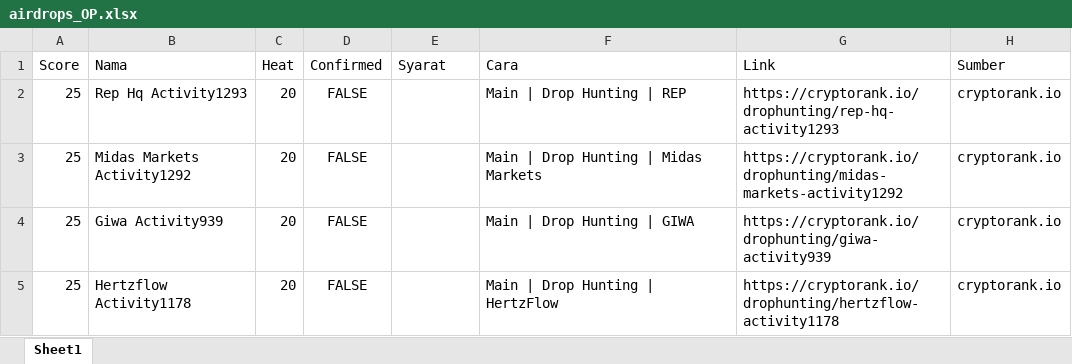
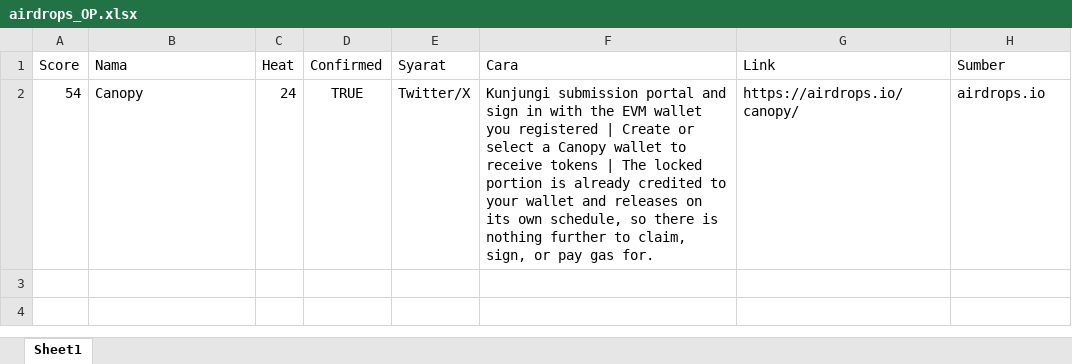
Before and after one commit to Chukie99/airdrop-hunter, an Excel workbook: data/airdrops_OP.xlsx, sheet Sheet1, drawn as a sheet; values as stored, in another font and other column widths than the file's, no borders; removed rows and columns are numbered as before the commit, all else as after; the diff names each change by its address in the sheet, - before the commit and + after, or states it on an @@ line.

Commit message:
chore: update hunter data [skip ci]

```diff
--- a/data/airdrops_OP.xlsx (sheet Sheet1)
+++ b/data/airdrops_OP.xlsx (sheet Sheet1)
-row 2: 25 | Rep Hq Activity1293 | 20 | FALSE |  | Main | Drop Hunting | REP | https://cryptorank.io/drophunting/rep-hq-activity1293 | cryptorank.io
-row 3: 25 | Midas Markets Activity1292 | 20 | FALSE |  | Main | Drop Hunting | Midas Markets | https://cryptorank.io/drophunting/midas-markets-activity1292 | cryptorank.io
-row 4: 25 | Giwa Activity939 | 20 | FALSE |  | Main | Drop Hunting | GIWA | https://cryptorank.io/drophunting/giwa-activity939 | cryptorank.io
-row 5: 25 | Hertzflow Activity1178 | 20 | FALSE |  | Main | Drop Hunting | HertzFlow | https://cryptorank.io/drophunting/hertzflow-activity1178 | cryptorank.io
+row 2: 54 | Canopy | 24 | TRUE | Twitter/X | Kunjungi submission portal and sign in with the EVM wallet you registered | Create or select a Canopy wallet to receive tokens | The locked portion is already credited to your wallet and releases on its own schedule, so there is nothing further to claim, sign, or pay gas for. | https://airdrops.io/canopy/ | airdrops.io
```
Also changed, not shown: 2 other files.
